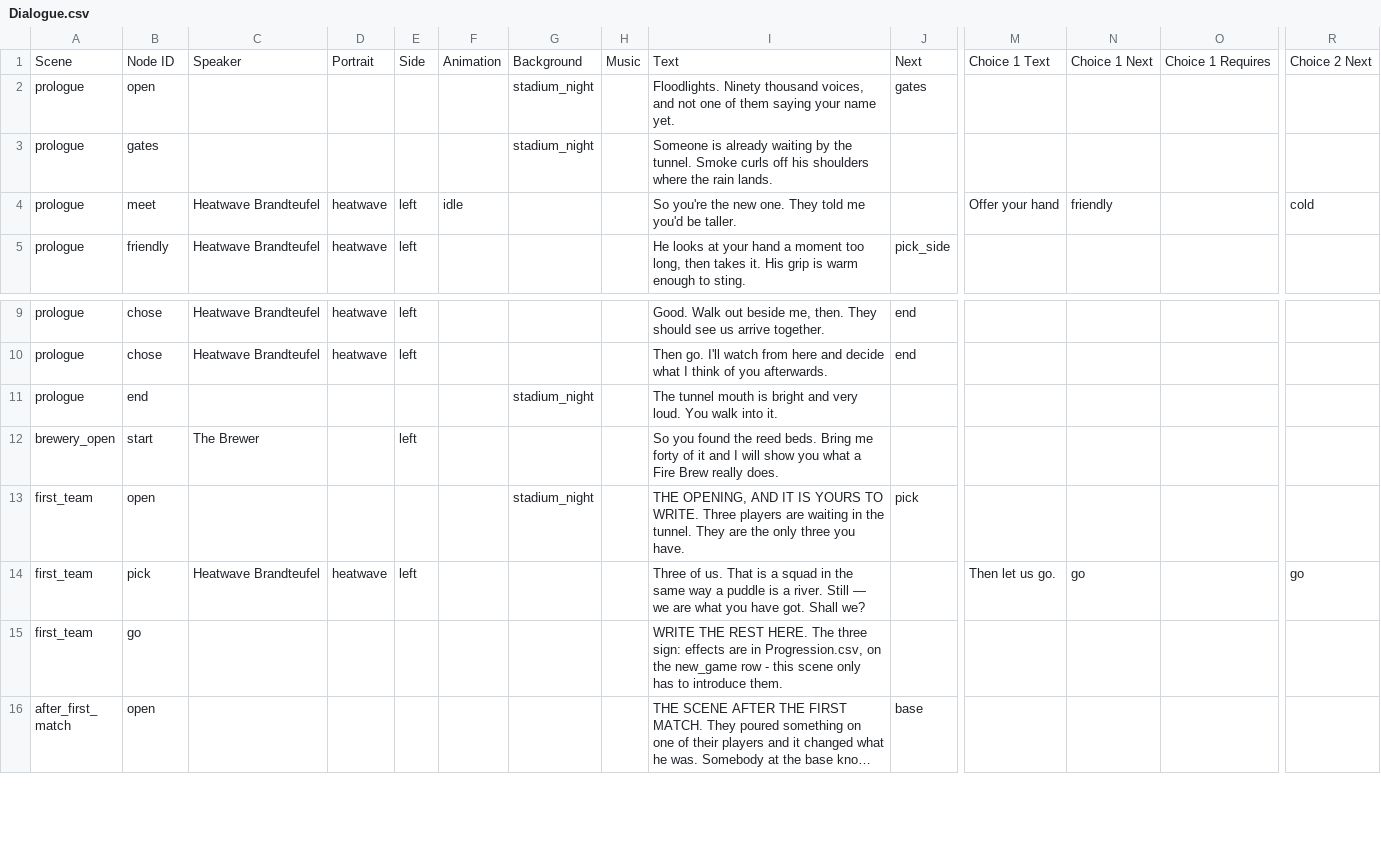
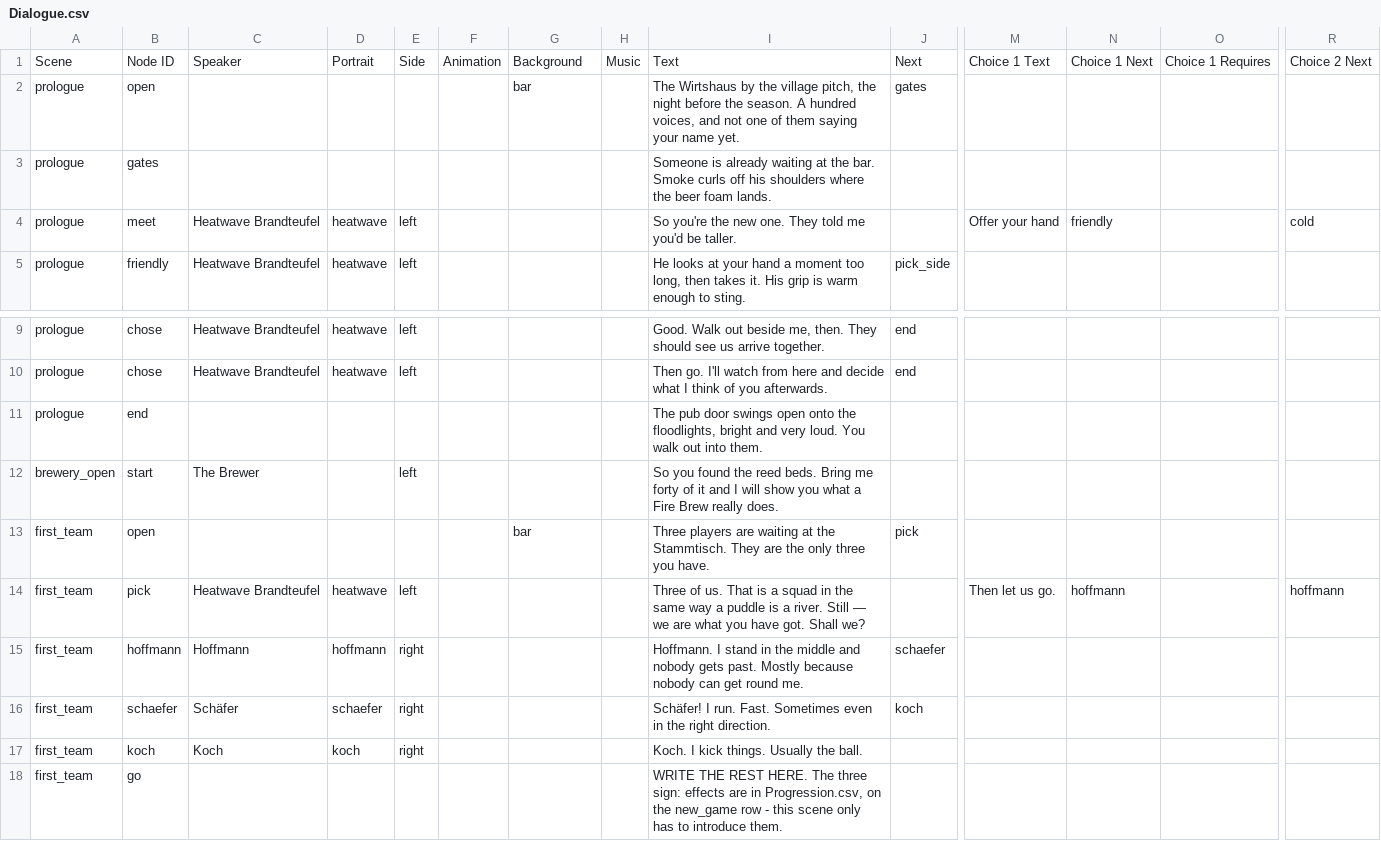
Before and after one commit to SchwartzAnthony/project_sb, a CSV file: data/Dialogue.csv, drawn as a sheet; only a part is shown, gaps mark what is left out; the shorter side is filled out with more unchanged rows; long unchanged cells end in …; rows hold the shown columns only; the diff names each change by its address in the sheet, - before the commit and + after, or states it on an @@ line.

```diff
--- a/data/Dialogue.csv
+++ b/data/Dialogue.csv
-G2: stadium_night
+G2: bar
-I2: Floodlights. Ninety thousand voices, and…
+I2: The Wirtshaus by the village pitch, the night before the season. A hundred voices, and…
-G3: stadium_night
+G3: (empty)
-I3: …already waiting by the tunnel. Smoke curls off his shoulders where the rain lands.
+I3: …already waiting at the bar. Smoke curls off his shoulders where the beer foam lands.
-F4: idle
+F4: (empty)
-G11: stadium_night
+G11: (empty)
-I11: The tunnel mouth is bright and very loud. You walk into it.
+I11: The pub door swings open onto the floodlights, bright and very loud. You walk out into them.
-G13: stadium_night
+G13: bar
-I13: THE OPENING, AND IT IS YOURS TO WRITE. Three players are waiting in the tunnel. They are…
+I13: Three players are waiting at the Stammtisch. They are…
-N14: go
+N14: hoffmann
-R14: go
+R14: hoffmann
+row 15: first_team | hoffmann | Hoffmann | hoffmann | right |  |  |  | Hoffmann. I stand in the middle and nobody gets past. Mostly because nobody can get round me. | schaefer
+row 16: first_team | schaefer | Schäfer | schaefer | right |  |  |  | Schäfer! I run. Fast. Sometimes even in the right direction. | koch
+row 17: first_team | koch | Koch | koch | right |  |  |  | Koch. I kick things. Usually the ball.
```
Also changed, not shown: data/FileManifest.csv, data/Questions.csv, 40 other files.
